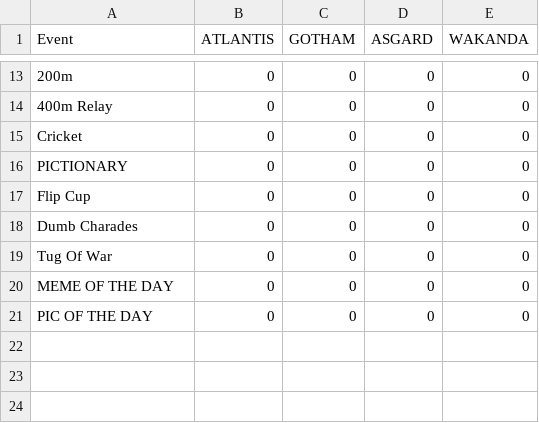
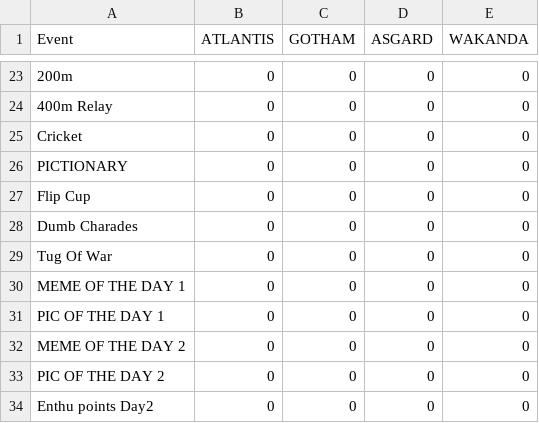
Before and after one commit to project-pal/IISC-NEXUS-Scoreboard, a CSV file: scores.csv, drawn as a sheet; only a part is shown, gaps mark what is left out; the diff covers the shown part only.

```diff
--- a/scores.csv
+++ b/scores.csv
@@ -19,3 +29,6 @@ Dumb Charades,0,0,0,0
 Tug Of War,0,0,0,0
-MEME OF THE DAY,0,0,0,0
-PIC OF THE DAY,0,0,0,0
+MEME OF THE DAY 1,0,0,0,0
+PIC OF THE DAY 1,0,0,0,0
+MEME OF THE DAY 2,0,0,0,0
+PIC OF THE DAY 2,0,0,0,0
+Enthu points Day2,0,0,0,0
```
Also changed, not shown: 15 added rows, 5 removed rows, 2 moved rows and 1 edited cell elsewhere in this file.
